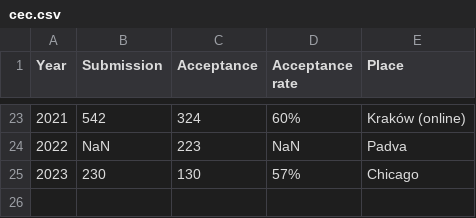
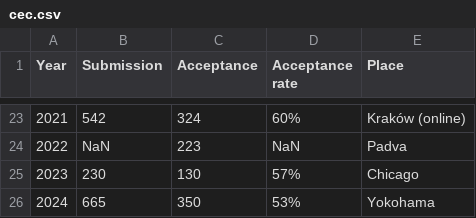
Before and after one commit to ryojitanabe/ecconf, a CSV file: data/cec.csv, drawn as a sheet; only a part is shown, gaps mark what is left out; the diff names each change by its address in the sheet, - before the commit and + after, or states it on an @@ line.

```diff
--- a/data/cec.csv
+++ b/data/cec.csv
+row 26: 2024 | 665 | 350 | 53% | Yokohama
```
Also changed, not shown: 2 other files.
